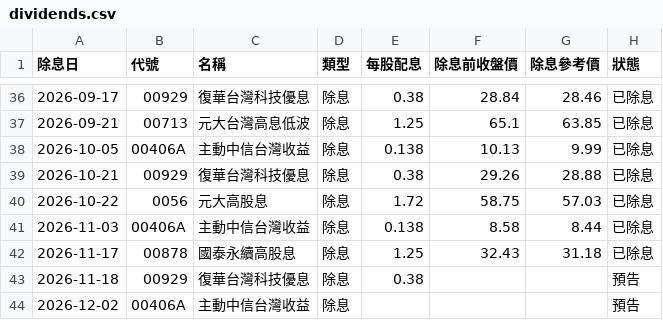
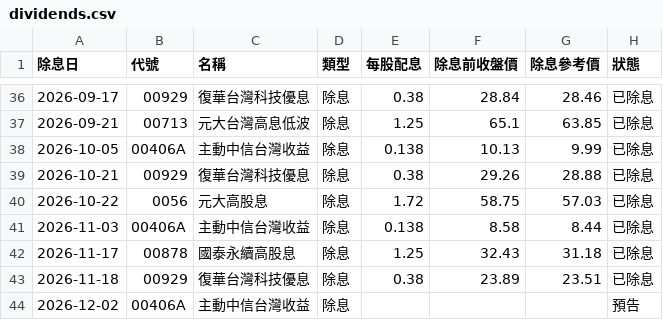
Before and after one commit to mertonjle767-beep/repair-system, a CSV file: stock-tracker/data/dividends.csv, drawn as a sheet; only a part is shown, gaps mark what is left out.

```diff
--- a/stock-tracker/data/dividends.csv
+++ b/stock-tracker/data/dividends.csv
@@ -42,3 +42,3 @@
 2026-11-17,00878,國泰永續高股息,除息,1.25,32.43,31.18,已除息
-2026-11-18,00929,復華台灣科技優息,除息,0.38,,,預告
+2026-11-18,00929,復華台灣科技優息,除息,0.38,23.89,23.51,已除息
 2026-12-02,00406A,主動中信台灣收益,除息,,,,預告
```
Also changed, not shown: 4 other files.
